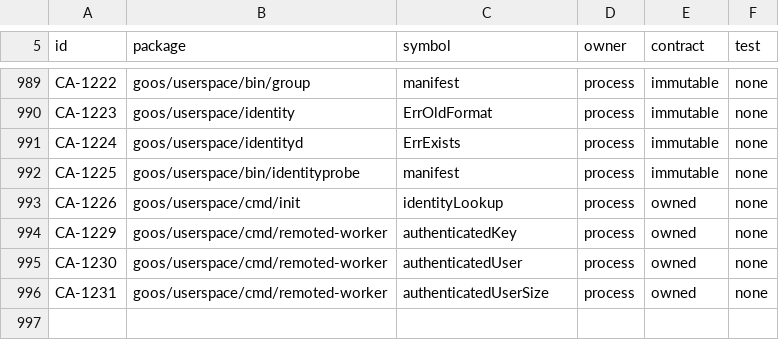
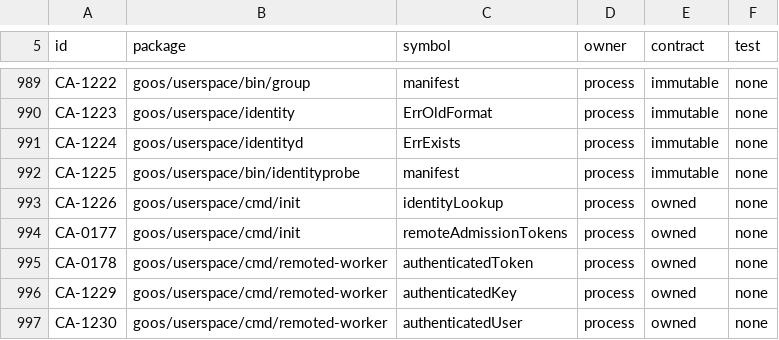
Before and after one commit to bar0metr/goos, a TSV file: docs/development/native-concurrency-audit.tsv, drawn as a sheet; only a part is shown, gaps mark what is left out; the shorter side is filled out with more unchanged rows.

Commit message:
feat: issue and consume a bounded one-use admission token

```diff
--- a/docs/development/native-concurrency-audit.tsv
+++ b/docs/development/native-concurrency-audit.tsv
@@ -993,2 +993,4 @@ CA-1225	goos/userspace/bin/identityprobe	manifest	process	immutable	none
 CA-1226	goos/userspace/cmd/init	identityLookup	process	owned	none
+CA-0177	goos/userspace/cmd/init	remoteAdmissionTokens	process	owned	none
+CA-0178	goos/userspace/cmd/remoted-worker	authenticatedToken	process	owned	none
 CA-1229	goos/userspace/cmd/remoted-worker	authenticatedKey	process	owned	none
```
Also changed, not shown: 5 other files.
